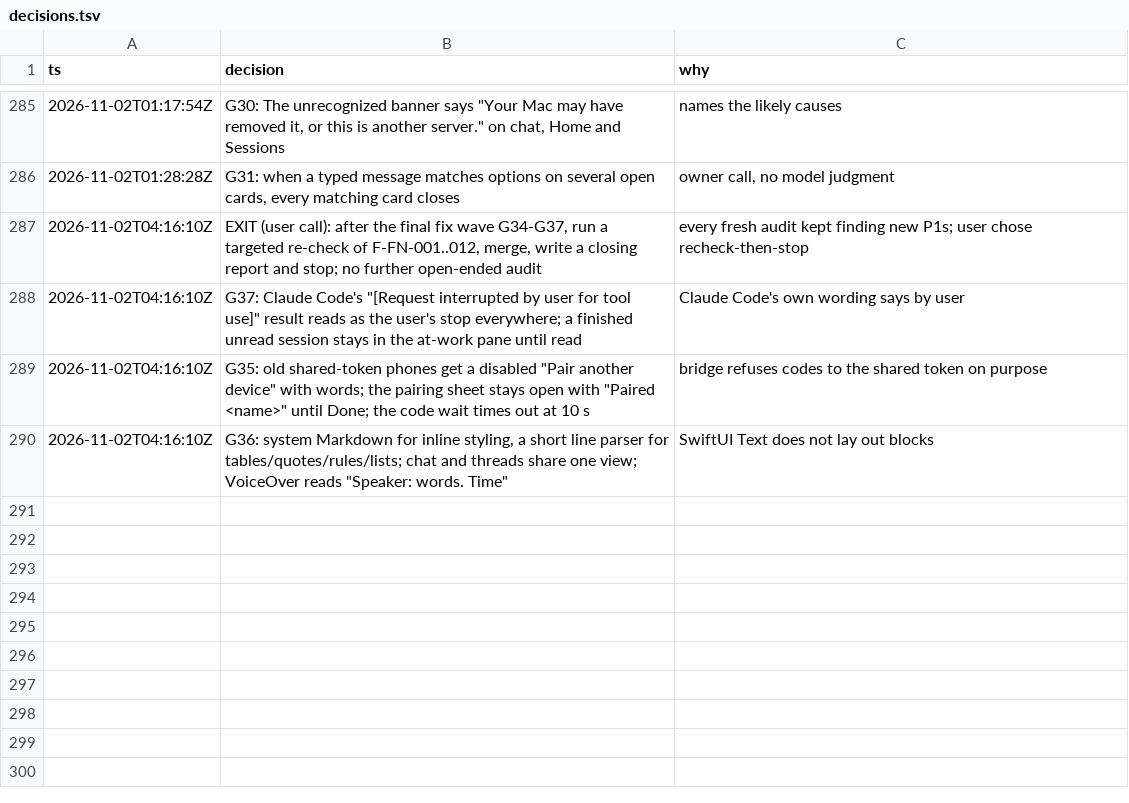
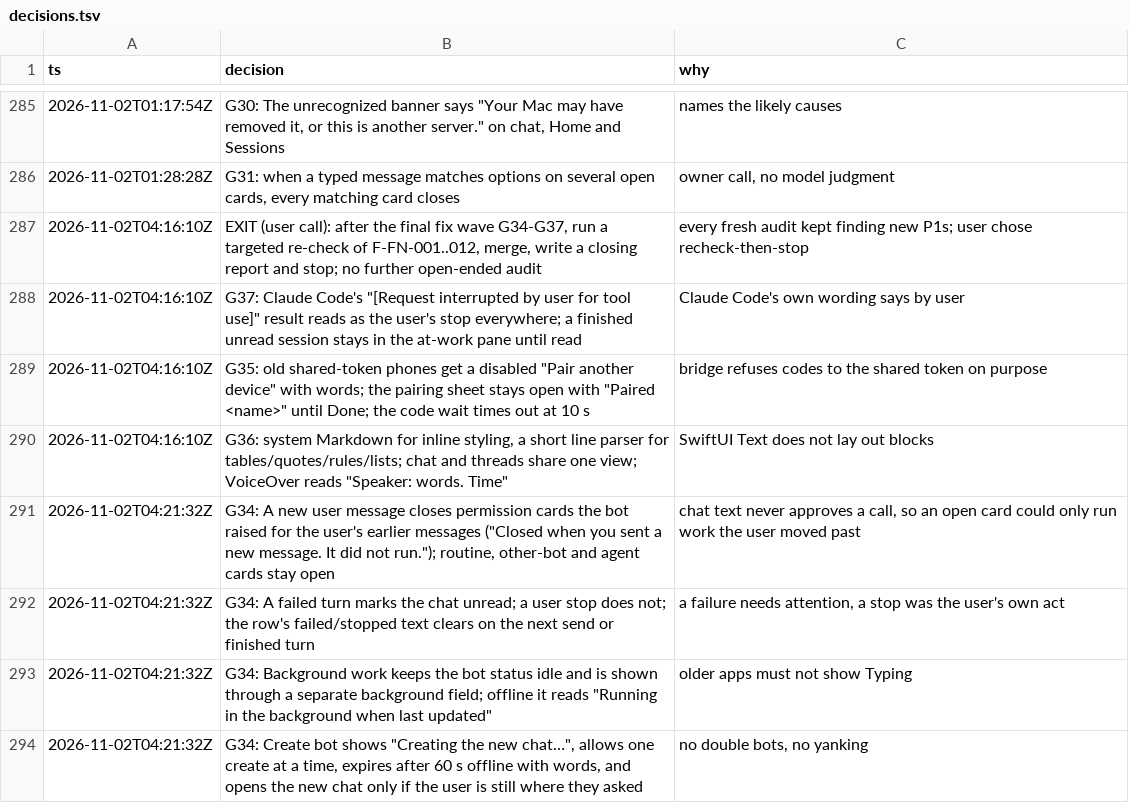
Before and after one commit to IamP5/claudio-bot, a TSV file: docs/ux-program/decisions.tsv, drawn as a sheet; only a part is shown, gaps mark what is left out.

```diff
--- a/docs/ux-program/decisions.tsv
+++ b/docs/ux-program/decisions.tsv
@@ -290 +290,5 @@ ts	decision	why
 2026-11-02T04:16:10Z	G36: system Markdown for inline styling, a short line parser for tables/quotes/rules/lists; chat and threads share one view; VoiceOver reads "Speaker: words. Time"	SwiftUI Text does not lay out blocks
+2026-11-02T04:21:32Z	G34: A new user message closes permission cards the bot raised for the user's earlier messages ("Closed when you sent a new message. It did not run."); routine, other-bot and agent cards stay open	chat text never approves a call, so an open card could only run work the user moved past
+2026-11-02T04:21:32Z	G34: A failed turn marks the chat unread; a user stop does not; the row's failed/stopped text clears on the next send or finished turn	a failure needs attention, a stop was the user's own act
+2026-11-02T04:21:32Z	G34: Background work keeps the bot status idle and is shown through a separate background field; offline it reads "Running in the background when last updated"	older apps must not show Typing
+2026-11-02T04:21:32Z	G34: Create bot shows "Creating the new chat…", allows one create at a time, expires after 60 s offline with words, and opens the new chat only if the user is still where they asked	no double bots, no yanking
```
Also changed, not shown: docs/ux-program/agents.tsv, 1 other file.
